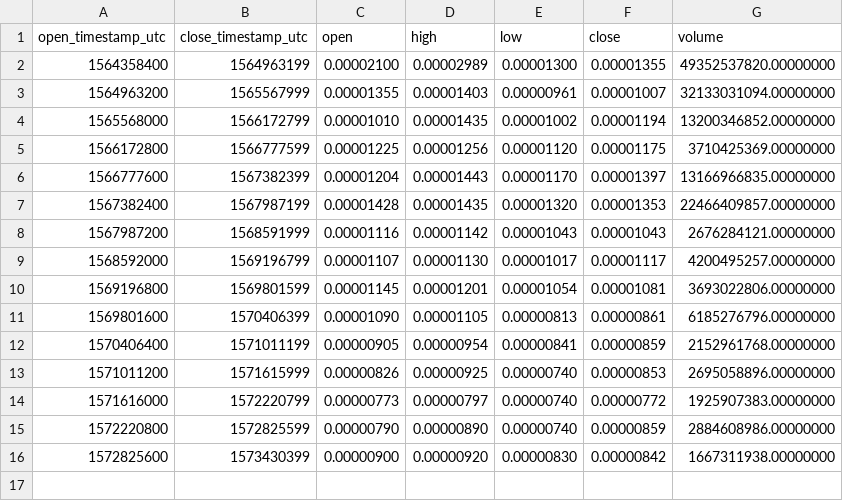
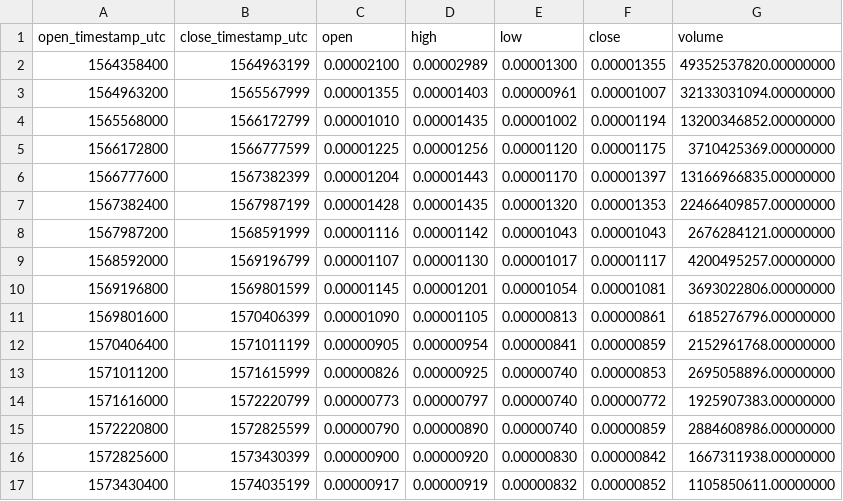
Before and after one commit to cryptobigbro/binance-WINBNB, a CSV file: binance-WINBNB-1w.csv, drawn as a sheet; the diff names each change by its address in the sheet, - before the commit and + after, or states it on an @@ line.

```diff
--- a/binance-WINBNB-1w.csv
+++ b/binance-WINBNB-1w.csv
+row 17: 1573430400 | 1574035199 | 0.00000917 | 0.00000919 | 0.00000832 | 0.00000852 | 1105850611.00000000
```
Also changed, not shown: binance-WINBNB-1d.csv, binance-WINBNB-1h.csv.
